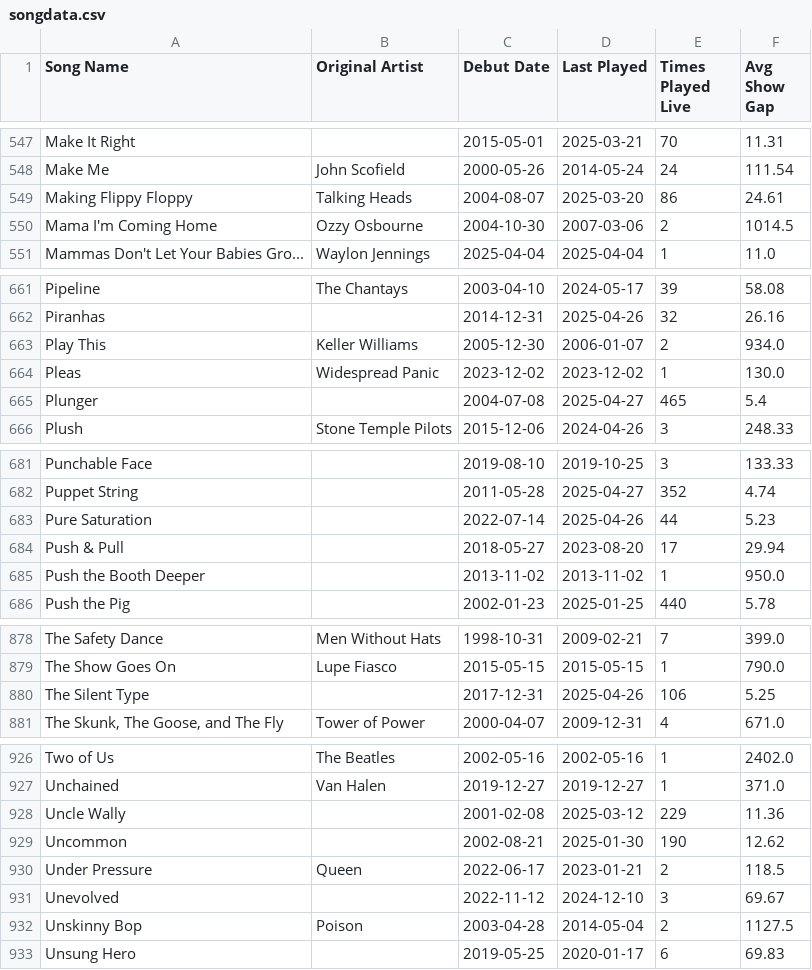
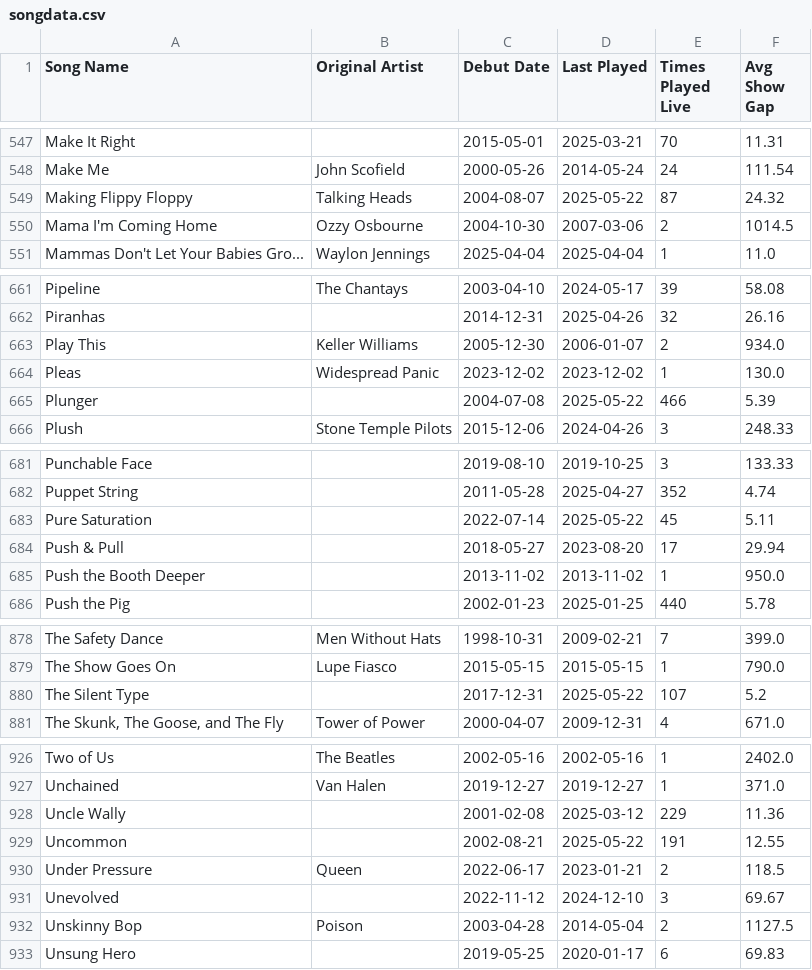
Before and after one commit to connorkitchings/Concerts, a CSV file: 3 - Data/UM/AllThingsUM/songdata.csv, drawn as a sheet; only a part is shown, gaps mark what is left out; the diff covers the shown part only.

```diff
--- a/3 - Data/UM/AllThingsUM/songdata.csv
+++ b/3 - Data/UM/AllThingsUM/songdata.csv
@@ -548,3 +548,3 @@ Make It Right,,2015-05-01,2025-03-21,70,11.31
 Make Me,John Scofield,2000-05-26,2014-05-24,24,111.54
-Making Flippy Floppy,Talking Heads,2004-08-07,2025-03-20,86,24.61
+Making Flippy Floppy,Talking Heads,2004-08-07,2025-05-22,87,24.32
 Mama I'm Coming Home,Ozzy Osbourne,2004-10-30,2007-03-06,2,1014.5
@@ -664,3 +664,3 @@ Play This,Keller Williams,2005-12-30,2006-01-07,2,934.0
 Pleas,Widespread Panic,2023-12-02,2023-12-02,1,130.0
-Plunger,,2004-07-08,2025-04-27,465,5.4
+Plunger,,2004-07-08,2025-05-22,466,5.39
 Plush,Stone Temple Pilots,2015-12-06,2024-04-26,3,248.33
@@ -682,3 +682,3 @@ Punchable Face,,2019-08-10,2019-10-25,3,133.33
 Puppet String,,2011-05-28,2025-04-27,352,4.74
-Pure Saturation,,2022-07-14,2025-04-26,44,5.23
+Pure Saturation,,2022-07-14,2025-05-22,45,5.11
 Push & Pull,,2018-05-27,2023-08-20,17,29.94
@@ -879,3 +879,3 @@ The Safety Dance,Men Without Hats,1998-10-31,2009-02-21,7,399.0
 The Show Goes On,Lupe Fiasco,2015-05-15,2015-05-15,1,790.0
-The Silent Type,,2017-12-31,2025-04-26,106,5.25
+The Silent Type,,2017-12-31,2025-05-22,107,5.2
 "The Skunk, The Goose, and The Fly",Tower of Power,2000-04-07,2009-12-31,4,671.0
@@ -928,3 +928,3 @@ Unchained,Van Halen,2019-12-27,2019-12-27,1,371.0
 Uncle Wally,,2001-02-08,2025-03-12,229,11.36
-Uncommon,,2002-08-21,2025-01-30,190,12.62
+Uncommon,,2002-08-21,2025-05-22,191,12.55
 Under Pressure,Queen,2022-06-17,2023-01-21,2,118.5
```
Also changed, not shown: 23 edited cells elsewhere in this file, 3 - Data/UM/AllThingsUM/venuedata.csv, 18 other files.
